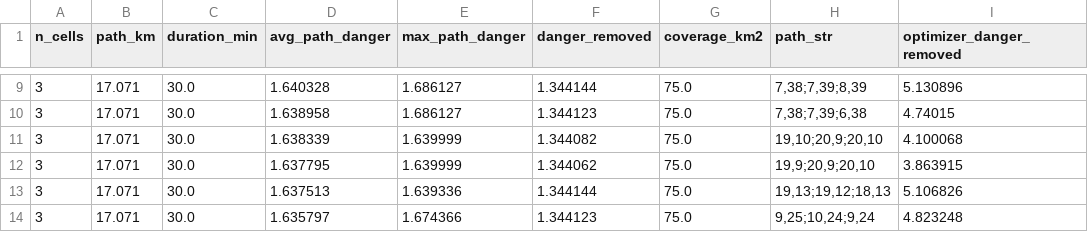
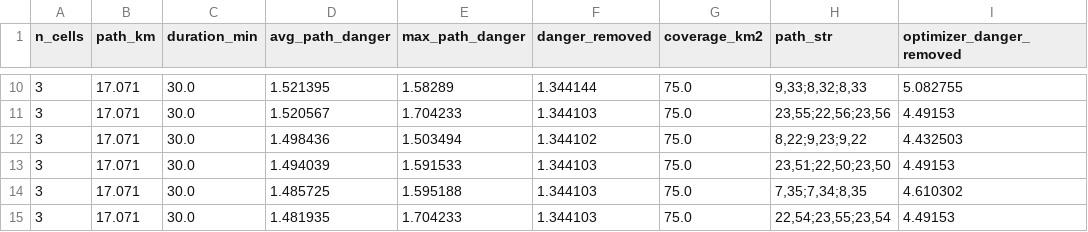
Before and after one commit to kyse-60/immc26, a CSV file: selected_human_paths.csv, drawn as a sheet; only a part is shown, gaps mark what is left out; the diff covers the shown part only.

```diff
--- a/selected_human_paths.csv
+++ b/selected_human_paths.csv
@@ -9,6 +10,6 @@ n_cells,path_km,duration_min,avg_path_danger,max_path_danger,danger_removed,cove
-3,17.071,30.0,1.640328,1.686127,1.344144,75.0,"7,38;7,39;8,39",5.130896
-3,17.071,30.0,1.638958,1.686127,1.344123,75.0,"7,38;7,39;6,38",4.74015
-3,17.071,30.0,1.638339,1.639999,1.344082,75.0,"19,10;20,9;20,10",4.100068
-3,17.071,30.0,1.637795,1.639999,1.344062,75.0,"19,9;20,9;20,10",3.863915
-3,17.071,30.0,1.637513,1.639336,1.344144,75.0,"19,13;19,12;18,13",5.106826
-3,17.071,30.0,1.635797,1.674366,1.344123,75.0,"9,25;10,24;9,24",4.823248
+3,17.071,30.0,1.521395,1.58289,1.344144,75.0,"9,33;8,32;8,33",5.082755
+3,17.071,30.0,1.520567,1.704233,1.344103,75.0,"23,55;22,56;23,56",4.49153
+3,17.071,30.0,1.498436,1.503494,1.344102,75.0,"8,22;9,23;9,22",4.432503
+3,17.071,30.0,1.494039,1.591533,1.344103,75.0,"23,51;22,50;23,50",4.49153
+3,17.071,30.0,1.485725,1.595188,1.344103,75.0,"7,35;7,34;8,35",4.610302
+3,17.071,30.0,1.481935,1.704233,1.344103,75.0,"22,54;23,55;23,54",4.49153
```
Also changed, not shown: 1 added row, 6 removed rows and 74 edited cells elsewhere in this file, selected_drone_paths.csv, 27 other files.
